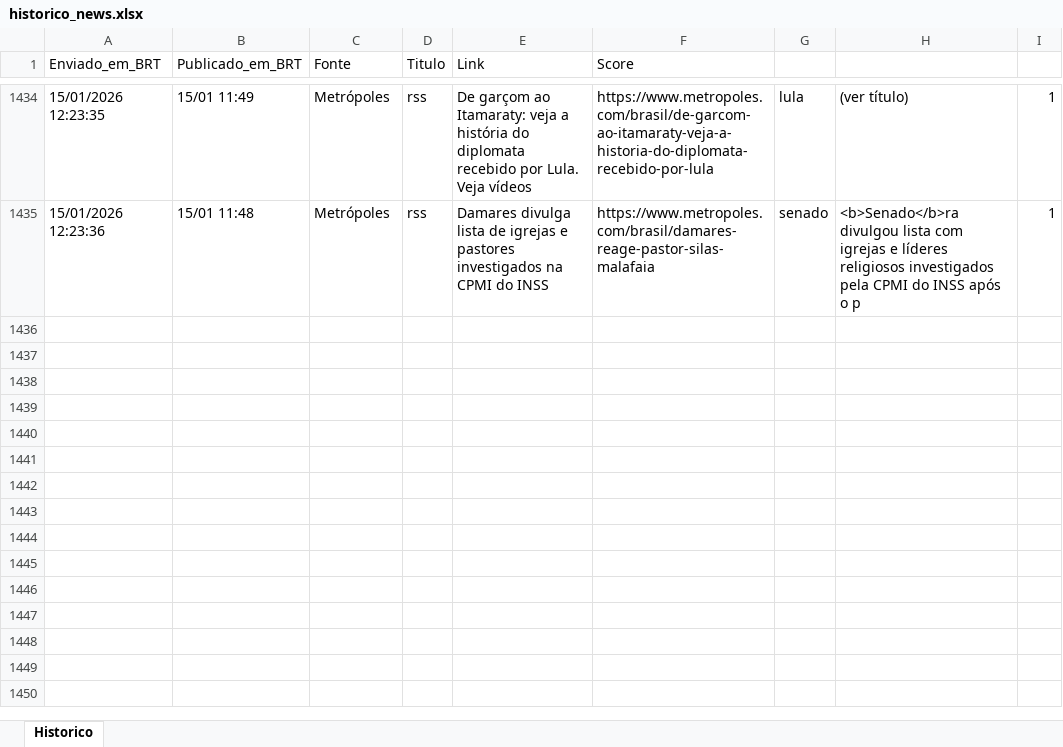
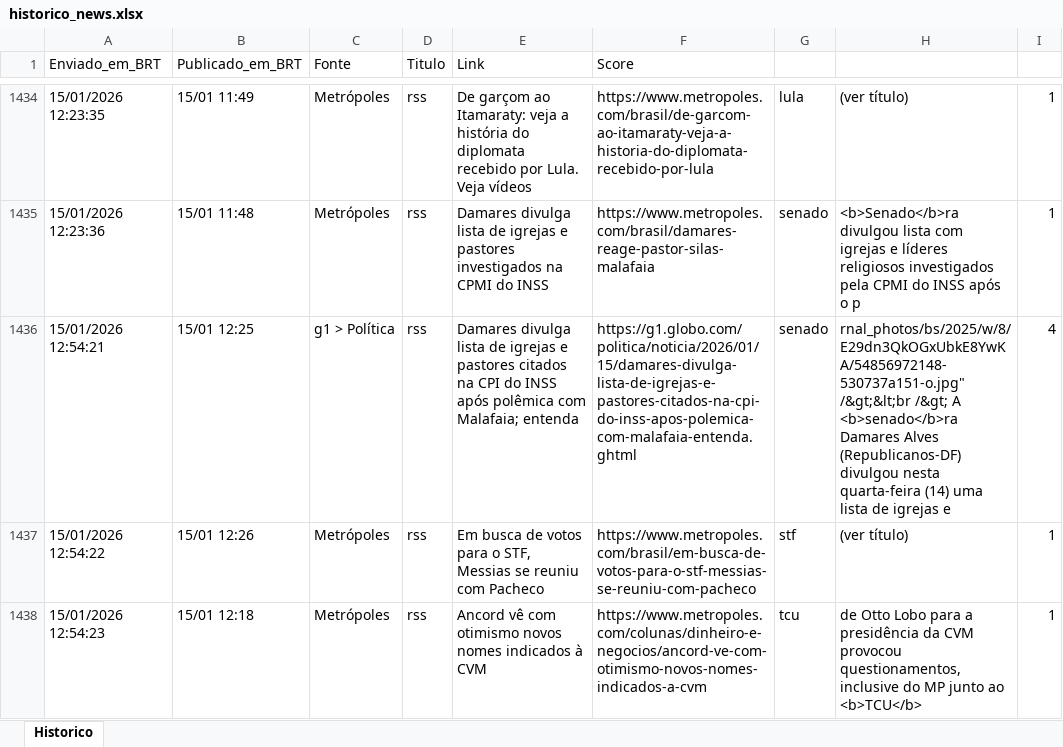
Before and after one commit to LucasPin45/ZanattaNews, an Excel workbook: historico_news.xlsx, sheet Historico, drawn as a sheet; only a part is shown, gaps mark what is left out; values as stored, in another font and other column widths than the file's, no borders; the diff names each change by its address in the sheet, - before the commit and + after, or states it on an @@ line.

```diff
--- a/historico_news.xlsx (sheet Historico)
+++ b/historico_news.xlsx (sheet Historico)
+row 1436: 15/01/2026 12:54:21 | 15/01 12:25 | g1 > Política | rss | Damares divulga lista de igrejas e pastores citados na CPI do INSS após polêmica com Malafaia; entenda | https://g1.globo.com/politica/noticia/2026/01/15/damares-divulga-lista-de-igrejas-e-pastores-citados-na-cpi-do-inss-apos-polemica-com-malafaia-entenda.ghtml | senado | rnal_photos/bs/2025/w/8/E29dn3QkOGxUbkE8YwKA/54856972148-530737a151-o.jpg" /&gt;&lt;br /&gt; A <b>senado</b>ra Damares Alves (Republicanos-DF) divulgou nesta quarta-feira (14) uma lista de igrejas e | 4
+row 1437: 15/01/2026 12:54:22 | 15/01 12:26 | Metrópoles | rss | Em busca de votos para o STF, Messias se reuniu com Pacheco | https://www.metropoles.com/brasil/em-busca-de-votos-para-o-stf-messias-se-reuniu-com-pacheco | stf | (ver título) | 1
+row 1438: 15/01/2026 12:54:23 | 15/01 12:18 | Metrópoles | rss | Ancord vê com otimismo novos nomes indicados à CVM | https://www.metropoles.com/colunas/dinheiro-e-negocios/ancord-ve-com-otimismo-novos-nomes-indicados-a-cvm | tcu | de Otto Lobo para a presidência da CVM provocou questionamentos, inclusive do MP junto ao <b>TCU</b> | 1
```
Also changed, not shown: 1 other file.
